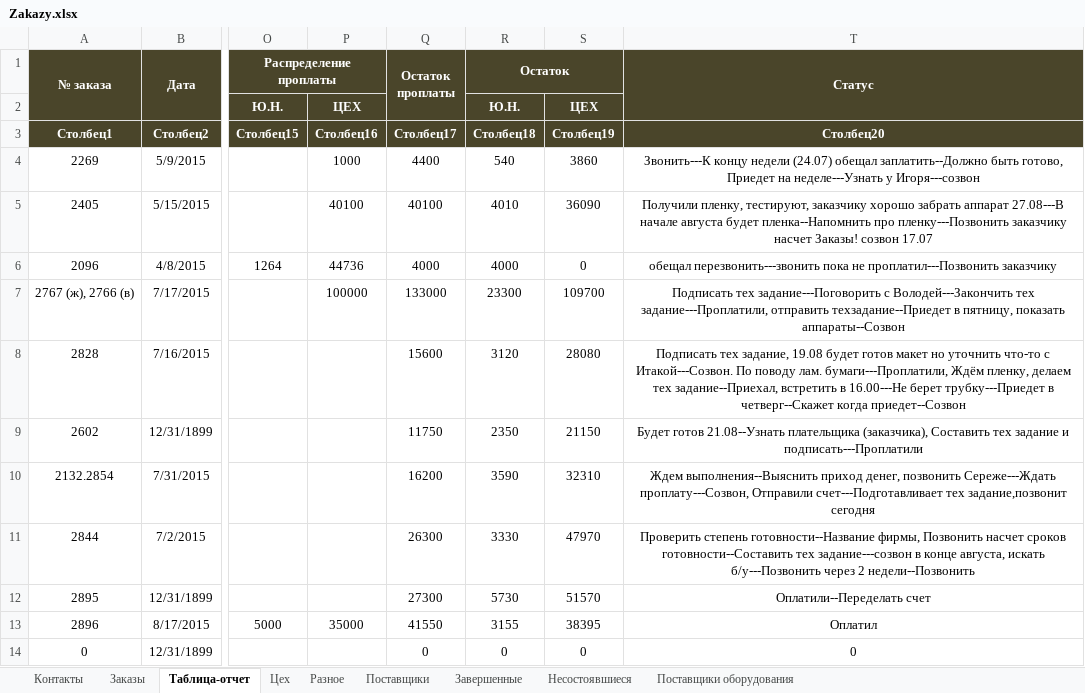
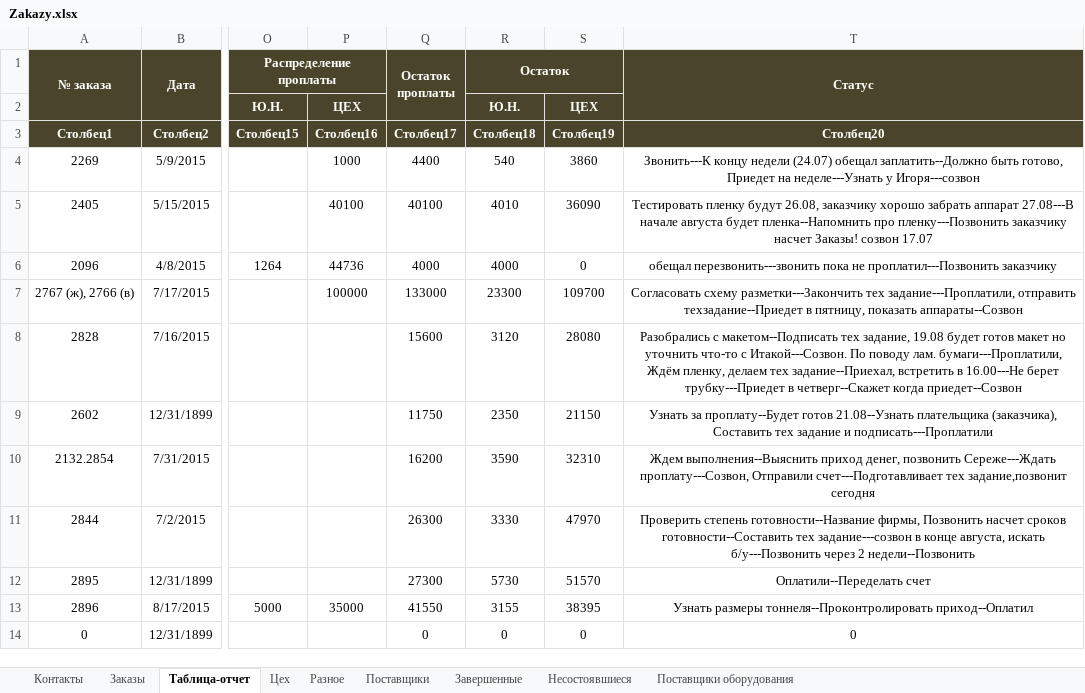
Before and after one commit to novapack/Work, an Excel workbook: Заказы/Zakazy.xlsx, sheet Таблица-отчет, drawn as a sheet; only a part is shown, gaps mark what is left out; values as stored, in another font and other column widths than the file's, no borders; table styles not drawn; the diff names each change by its address in the sheet, - before the commit and + after, or states it on an @@ line.

```diff
--- a/Заказы/Zakazy.xlsx (sheet Таблица-отчет)
+++ b/Заказы/Zakazy.xlsx (sheet Таблица-отчет)
-T5 (Статус): Получили пленку, тестируют, заказчику хорошо…
+T5 (Статус): Тестировать пленку будут 26.08, заказчику хорошо…
-T7 (Статус): Подписать тех задание---Поговорить с Володей---Закончить тех задание---Проплатили,…
+T7 (Статус): Согласовать схему разметки---Закончить тех задание---Проплатили,…
-T8 (Статус): Подписать тех задание,…
+T8 (Статус): Разобрались с макетом--Подписать тех задание,…
-T9 (Статус): Будет готов 21.08--Узнать…
+T9 (Статус): Узнать за проплату--Будет готов 21.08--Узнать…
-T13 (Статус): Оплатил
+T13 (Статус): Узнать размеры тоннеля--Проконтролировать приход--Оплатил
```
Also changed, not shown: sheet Контакты, sheet Заказы, sheet Разное, sheet Поставщики, 24 other files.
